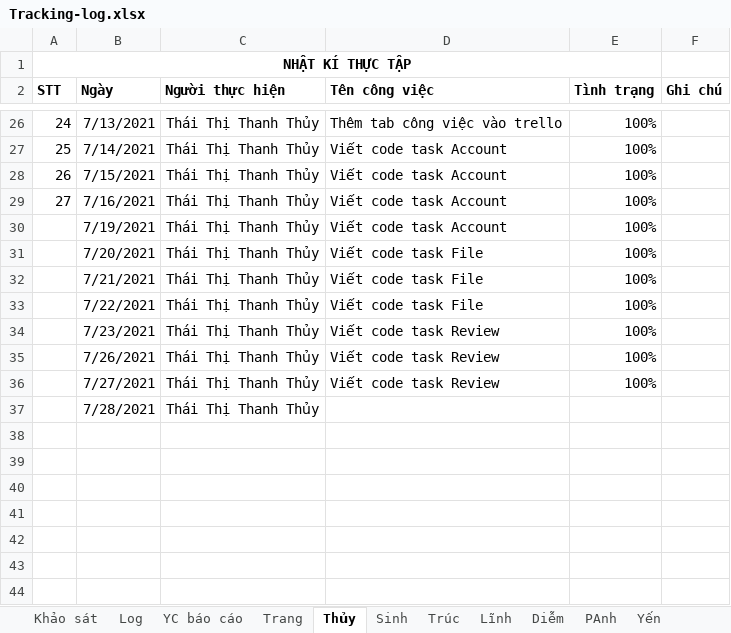
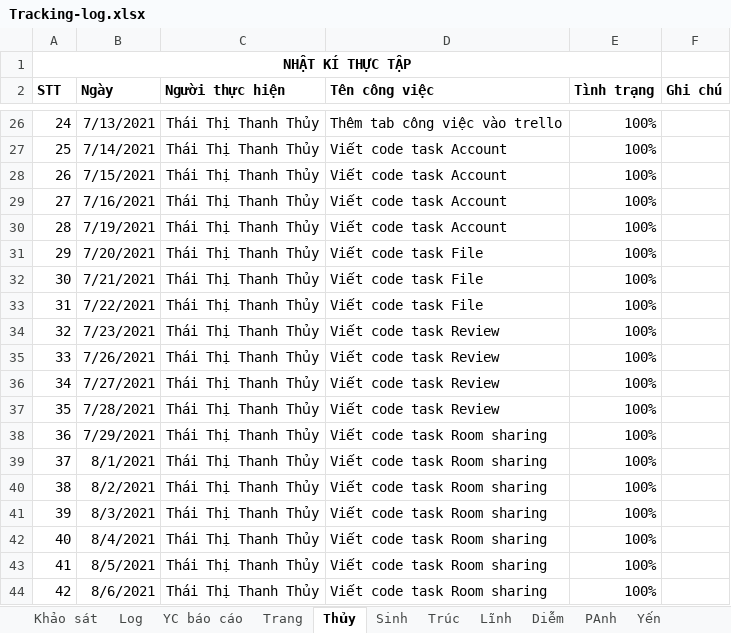
Before and after one commit to nhamct/TTNN44K, an Excel workbook: Tracking-log.xlsx, sheet Thủy, drawn as a sheet; only a part is shown, gaps mark what is left out; values as stored, in another font and other column widths than the file's, no borders; table styles not drawn; the diff names each change by its address in the sheet, - before the commit and + after, or states it on an @@ line.

```diff
--- a/Tracking-log.xlsx (sheet Thủy)
+++ b/Tracking-log.xlsx (sheet Thủy)
@@ column A (STT) renumbered between rows 30 and 37 @@
-D37 (Tên công việc): (empty)
+D37 (Tên công việc): Viết code task Review
-E37 (Tình trạng): (empty)
+E37 (Tình trạng): 100%
+row 38: 36 | 7/29/2021 | Thái Thị Thanh Thủy | Viết code task Room sharing | 100%
+row 39: 37 | 8/1/2021 | Thái Thị Thanh Thủy | Viết code task Room sharing | 100%
+row 40: 38 | 8/2/2021 | Thái Thị Thanh Thủy | Viết code task Room sharing | 100%
+row 41: 39 | 8/3/2021 | Thái Thị Thanh Thủy | Viết code task Room sharing | 100%
+row 42: 40 | 8/4/2021 | Thái Thị Thanh Thủy | Viết code task Room sharing | 100%
+row 43: 41 | 8/5/2021 | Thái Thị Thanh Thủy | Viết code task Room sharing | 100%
+row 44: 42 | 8/6/2021 | Thái Thị Thanh Thủy | Viết code task Room sharing | 100%
```
Also changed, not shown: 1 other file.
